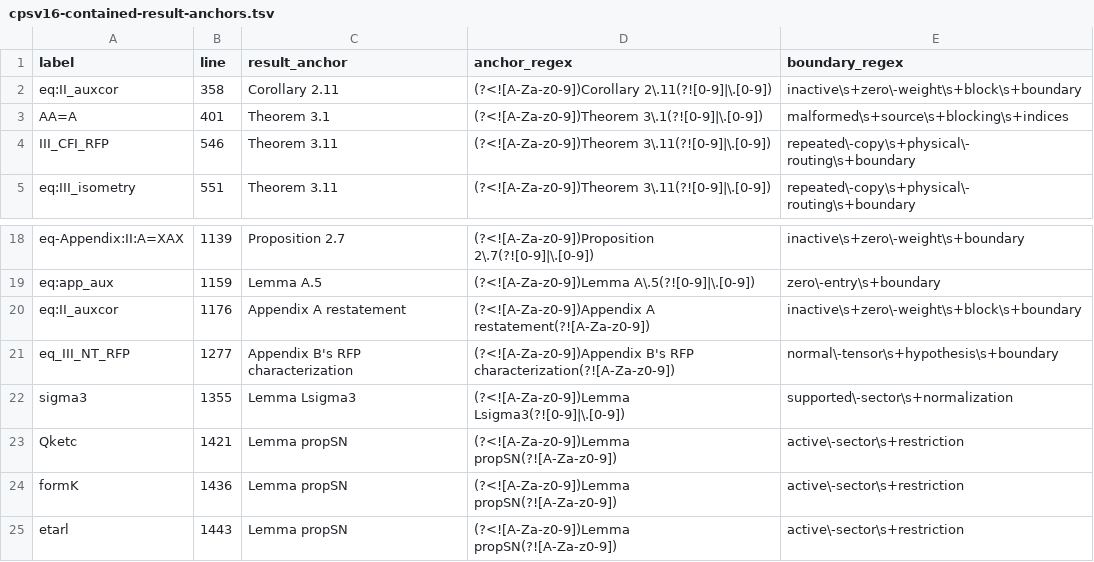
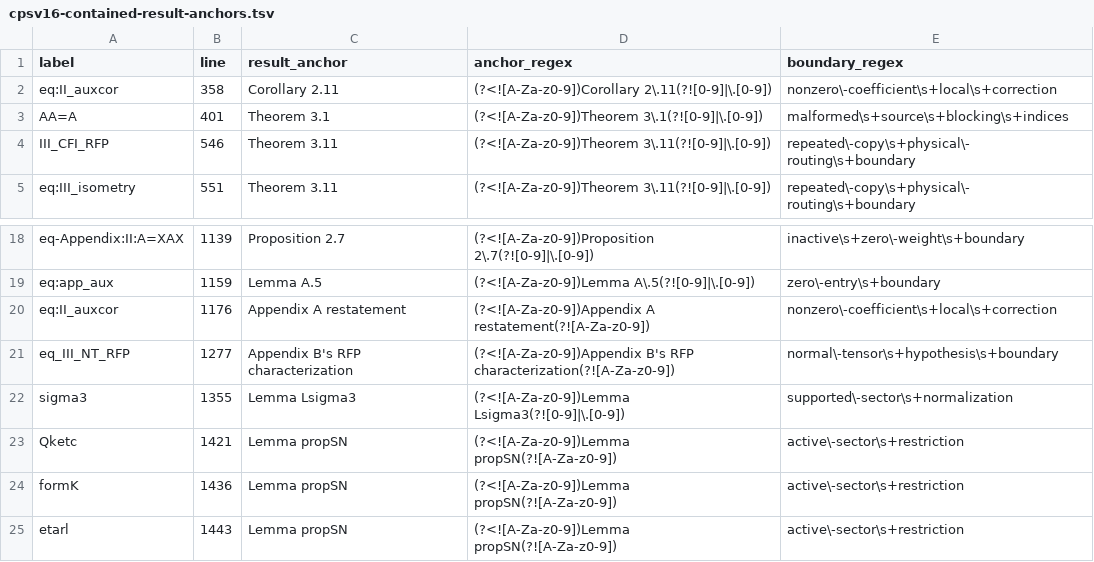
Before and after one commit to LionSR/TNLean, a TSV file: docs/audits/data/cpsv16-contained-result-anchors.tsv, drawn as a sheet; only a part is shown, gaps mark what is left out.

```diff
--- a/docs/audits/data/cpsv16-contained-result-anchors.tsv
+++ b/docs/audits/data/cpsv16-contained-result-anchors.tsv
@@ -1,3 +1,3 @@
 label	line	result_anchor	anchor_regex	boundary_regex
-eq:II_auxcor	358	Corollary 2.11	(?<![A-Za-z0-9])Corollary 2\.11(?![0-9]|\.[0-9])	inactive\s+zero\-weight\s+block\s+boundary
+eq:II_auxcor	358	Corollary 2.11	(?<![A-Za-z0-9])Corollary 2\.11(?![0-9]|\.[0-9])	nonzero\-coefficient\s+local\s+correction
 AA=A	401	Theorem 3.1	(?<![A-Za-z0-9])Theorem 3\.1(?![0-9]|\.[0-9])	malformed\s+source\s+blocking\s+indices
@@ -19,3 +19,3 @@ eq-Appendix:II:A=XAX	1139	Proposition 2.7	(?<![A-Za-z0-9])Proposition 2\.7(?![0-
 eq:app_aux	1159	Lemma A.5	(?<![A-Za-z0-9])Lemma A\.5(?![0-9]|\.[0-9])	zero\-entry\s+boundary
-eq:II_auxcor	1176	Appendix A restatement	(?<![A-Za-z0-9])Appendix A restatement(?![A-Za-z0-9])	inactive\s+zero\-weight\s+block\s+boundary
+eq:II_auxcor	1176	Appendix A restatement	(?<![A-Za-z0-9])Appendix A restatement(?![A-Za-z0-9])	nonzero\-coefficient\s+local\s+correction
 eq_III_NT_RFP	1277	Appendix B's RFP characterization	(?<![A-Za-z0-9])Appendix B's RFP characterization(?![A-Za-z0-9])	normal\-tensor\s+hypothesis\s+boundary
```
Also changed, not shown: docs/audits/data/cpsv16-label-dispositions.tsv, 2 other files.
